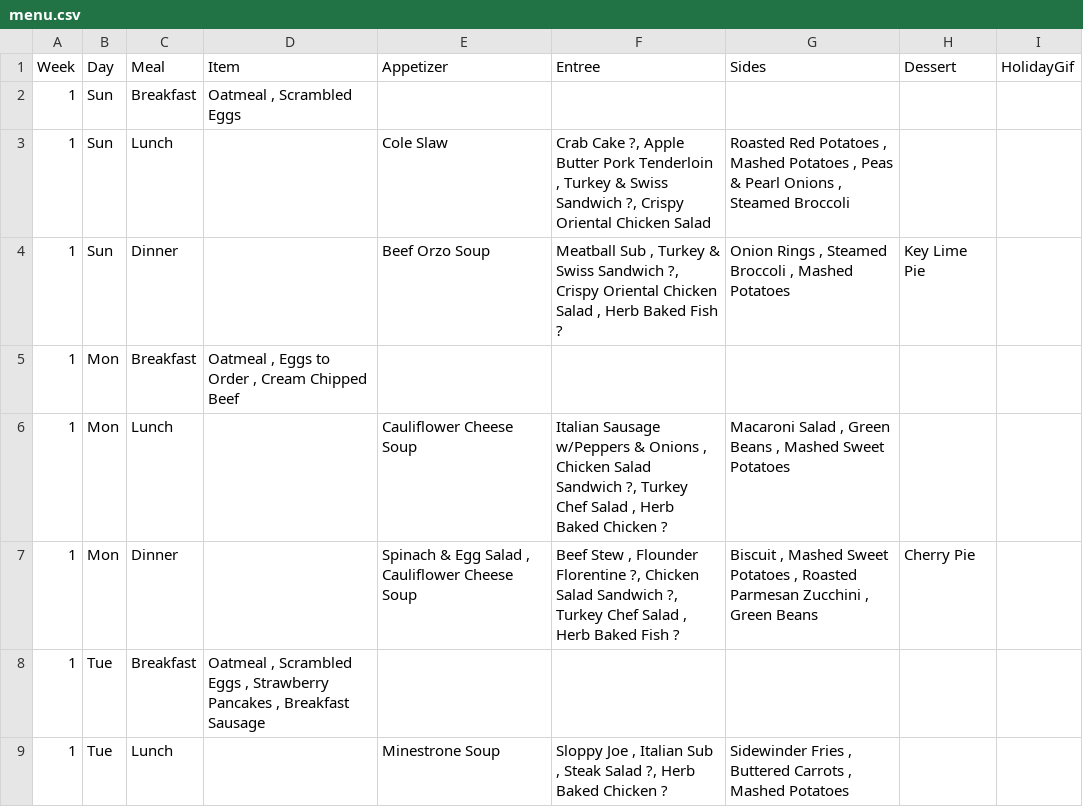
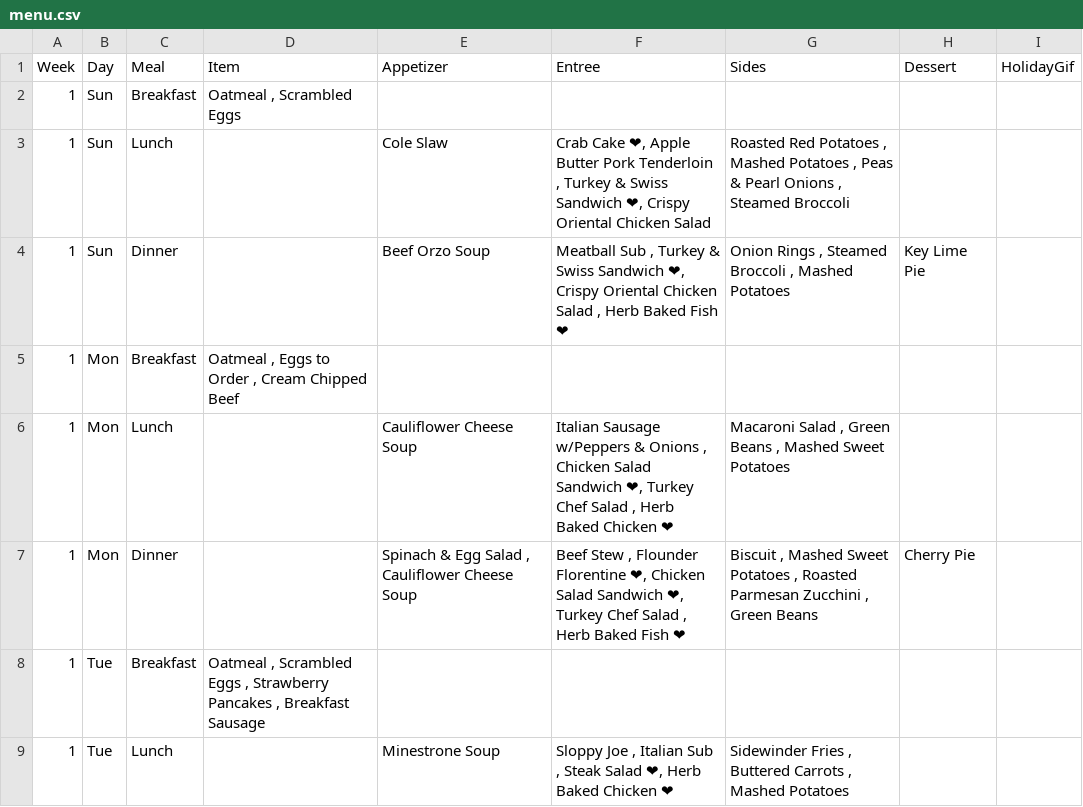
Before and after one commit to bennnn1/menu, a CSV file: menu.csv, drawn as a sheet; only a part is shown; the diff covers the shown part only; the diff names each change by its address in the sheet, - before the commit and + after, or states it on an @@ line.

Commit message:
Add files via upload

```diff
--- a/menu.csv
+++ b/menu.csv
-F3 (Entree): Crab Cake ?, Apple Butter Pork Tenderloin , Turkey & Swiss Sandwich ?, Crispy Oriental…
+F3 (Entree): Crab Cake ❤, Apple Butter Pork Tenderloin , Turkey & Swiss Sandwich ❤, Crispy Oriental…
-F4 (Entree): …Swiss Sandwich ?, Crispy Oriental Chicken Salad , Herb Baked Fish ?
+F4 (Entree): …Swiss Sandwich ❤, Crispy Oriental Chicken Salad , Herb Baked Fish ❤
-F6 (Entree): …Salad Sandwich ?, Turkey Chef Salad , Herb Baked Chicken ?
+F6 (Entree): …Salad Sandwich ❤, Turkey Chef Salad , Herb Baked Chicken ❤
-F7 (Entree): …Flounder Florentine ?, Chicken Salad Sandwich ?, Turkey Chef Salad , Herb Baked Fish ?
+F7 (Entree): …Flounder Florentine ❤, Chicken Salad Sandwich ❤, Turkey Chef Salad , Herb Baked Fish ❤
-F9 (Entree): …Steak Salad ?, Herb Baked Chicken ?
+F9 (Entree): …Steak Salad ❤, Herb Baked Chicken ❤
```
Also changed, not shown: 48 edited cells elsewhere in this file.
